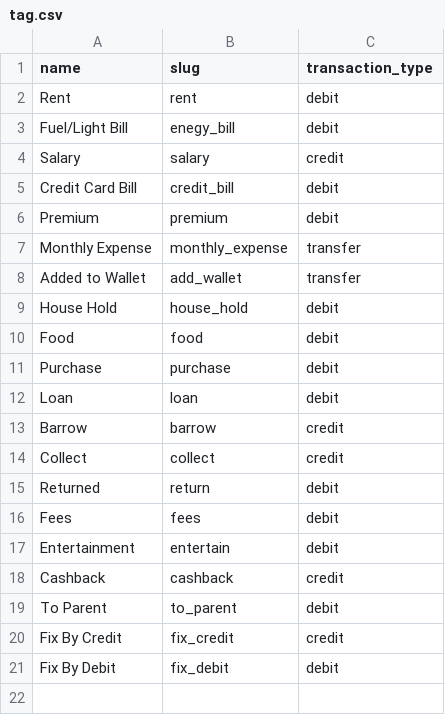
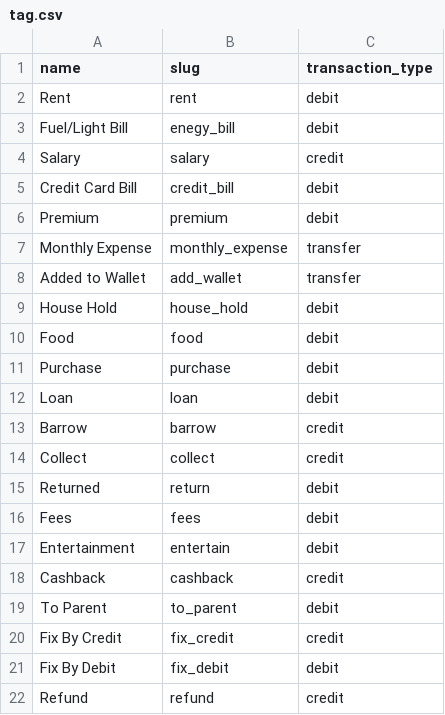
Before and after one commit to uzrnem/expenzes, a CSV file: lib/seeds/tag.csv, drawn as a sheet.

```diff
--- a/lib/seeds/tag.csv
+++ b/lib/seeds/tag.csv
@@ -21 +21,2 @@ Fix By Credit,fix_credit,credit
 Fix By Debit,fix_debit,debit
+Refund,refund,credit
```
Also changed, not shown: 5 other files.
